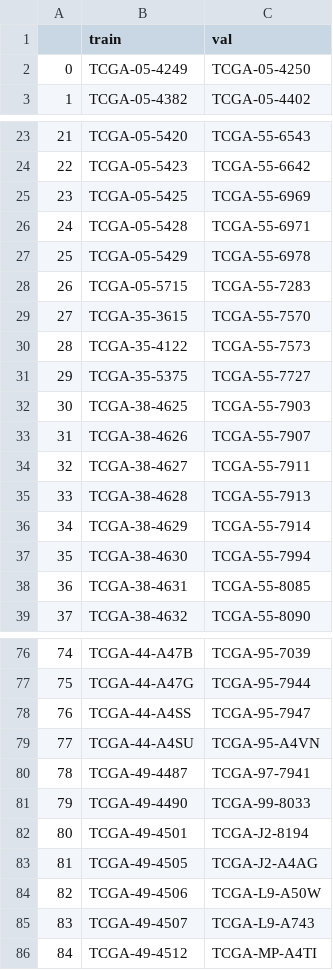
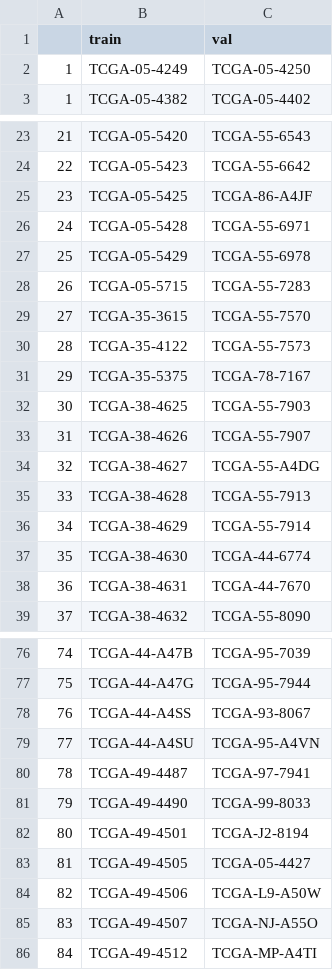
Before and after one commit to zhangrongxiang/mine-cmta, a CSV file: splits/5foldcv/tcga_luad/splits_4.csv, drawn as a sheet; only a part is shown, gaps mark what is left out; the diff covers the shown part only.

```diff
--- a/splits/5foldcv/tcga_luad/splits_4.csv
+++ b/splits/5foldcv/tcga_luad/splits_4.csv
@@ -1,3 +1,3 @@
 ,train,val
-0,TCGA-05-4249,TCGA-05-4250
+1,TCGA-05-4249,TCGA-05-4250
 1,TCGA-05-4382,TCGA-05-4402
@@ -24,3 +24,3 @@
 22,TCGA-05-5423,TCGA-55-6642
-23,TCGA-05-5425,TCGA-55-6969
+23,TCGA-05-5425,TCGA-86-A4JF
 24,TCGA-05-5428,TCGA-55-6971
@@ -30,10 +30,10 @@
 28,TCGA-35-4122,TCGA-55-7573
-29,TCGA-35-5375,TCGA-55-7727
+29,TCGA-35-5375,TCGA-78-7167
 30,TCGA-38-4625,TCGA-55-7903
 31,TCGA-38-4626,TCGA-55-7907
-32,TCGA-38-4627,TCGA-55-7911
+32,TCGA-38-4627,TCGA-55-A4DG
 33,TCGA-38-4628,TCGA-55-7913
 34,TCGA-38-4629,TCGA-55-7914
-35,TCGA-38-4630,TCGA-55-7994
-36,TCGA-38-4631,TCGA-55-8085
+35,TCGA-38-4630,TCGA-44-6774
+36,TCGA-38-4631,TCGA-44-7670
 37,TCGA-38-4632,TCGA-55-8090
@@ -77,3 +77,3 @@
 75,TCGA-44-A47G,TCGA-95-7944
-76,TCGA-44-A4SS,TCGA-95-7947
+76,TCGA-44-A4SS,TCGA-93-8067
 77,TCGA-44-A4SU,TCGA-95-A4VN
@@ -82,5 +82,5 @@
 80,TCGA-49-4501,TCGA-J2-8194
-81,TCGA-49-4505,TCGA-J2-A4AG
+81,TCGA-49-4505,TCGA-05-4427
 82,TCGA-49-4506,TCGA-L9-A50W
-83,TCGA-49-4507,TCGA-L9-A743
+83,TCGA-49-4507,TCGA-NJ-A55O
 84,TCGA-49-4512,TCGA-MP-A4TI
```
Also changed, not shown: 2 edited cells elsewhere in this file, splits/5foldcv/tcga_luad/splits_0.csv, splits/5foldcv/tcga_luad/splits_1.csv, 2 other files.
